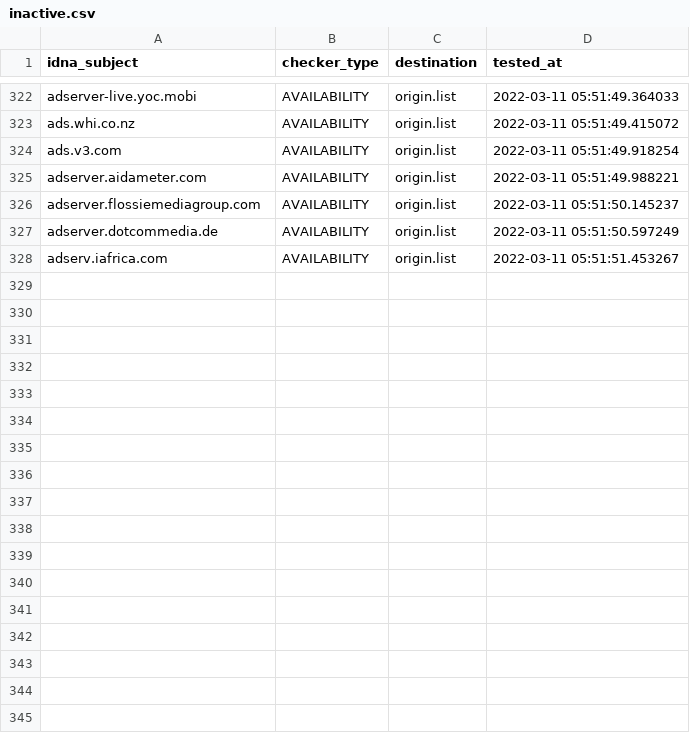
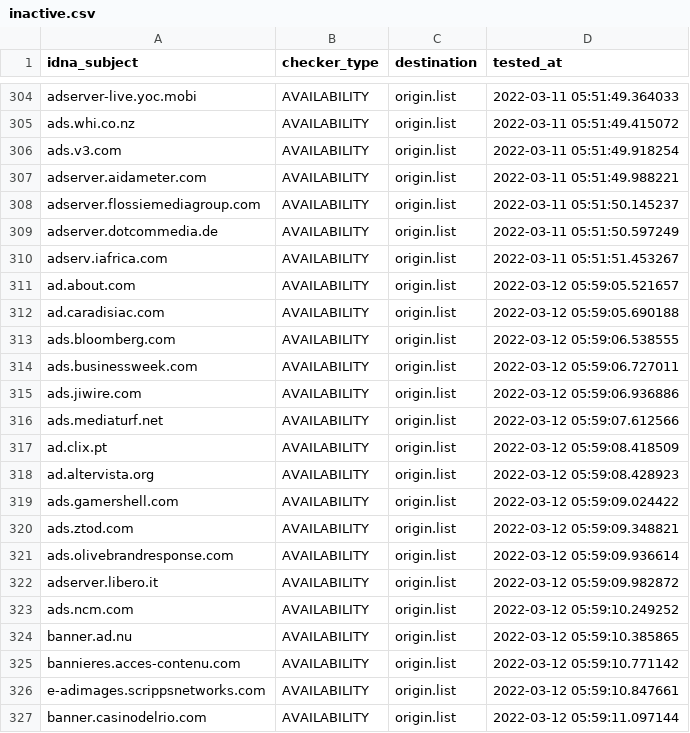
Before and after one commit to dead-hosts/Ad-filter-list_web_disconnect.me, a CSV file: .pyfunceble/inactive.csv, drawn as a sheet; only a part is shown, gaps mark what is left out; the diff covers the shown part only; the diff names each change by its address in the sheet, - before the commit and + after, or states it on an @@ line.

Commit message:
[Final/Result][Dead-Hosts::Ad-filter-list_web_disconnect.me] [GHA skip]
bGxeQcNXHu2Gks0tqQC2Xzef

```diff
--- a/.pyfunceble/inactive.csv
+++ b/.pyfunceble/inactive.csv
+row 311: ad.about.com | AVAILABILITY | origin.list | 2022-03-12 05:59:05.521657
+row 312: ad.caradisiac.com | AVAILABILITY | origin.list | 2022-03-12 05:59:05.690188
+row 313: ads.bloomberg.com | AVAILABILITY | origin.list | 2022-03-12 05:59:06.538555
+row 314: ads.businessweek.com | AVAILABILITY | origin.list | 2022-03-12 05:59:06.727011
+row 315: ads.jiwire.com | AVAILABILITY | origin.list | 2022-03-12 05:59:06.936886
+row 316: ads.mediaturf.net | AVAILABILITY | origin.list | 2022-03-12 05:59:07.612566
+row 317: ad.clix.pt | AVAILABILITY | origin.list | 2022-03-12 05:59:08.418509
+row 318: ad.altervista.org | AVAILABILITY | origin.list | 2022-03-12 05:59:08.428923
+row 319: ads.gamershell.com | AVAILABILITY | origin.list | 2022-03-12 05:59:09.024422
+row 320: ads.ztod.com | AVAILABILITY | origin.list | 2022-03-12 05:59:09.348821
+row 321: ads.olivebrandresponse.com | AVAILABILITY | origin.list | 2022-03-12 05:59:09.936614
+row 322: adserver.libero.it | AVAILABILITY | origin.list | 2022-03-12 05:59:09.982872
+row 323: ads.ncm.com | AVAILABILITY | origin.list | 2022-03-12 05:59:10.249252
+row 324: banner.ad.nu | AVAILABILITY | origin.list | 2022-03-12 05:59:10.385865
+row 325: bannieres.acces-contenu.com | AVAILABILITY | origin.list | 2022-03-12 05:59:10.771142
+row 326: e-adimages.scrippsnetworks.com | AVAILABILITY | origin.list | 2022-03-12 05:59:10.847661
+row 327: banner.casinodelrio.com | AVAILABILITY | origin.list | 2022-03-12 05:59:11.097144
```
Also changed, not shown: 18 removed rows elsewhere in this file, 14 other files.
